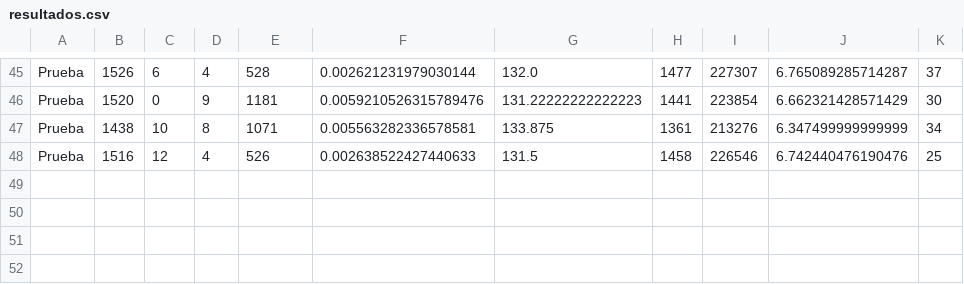
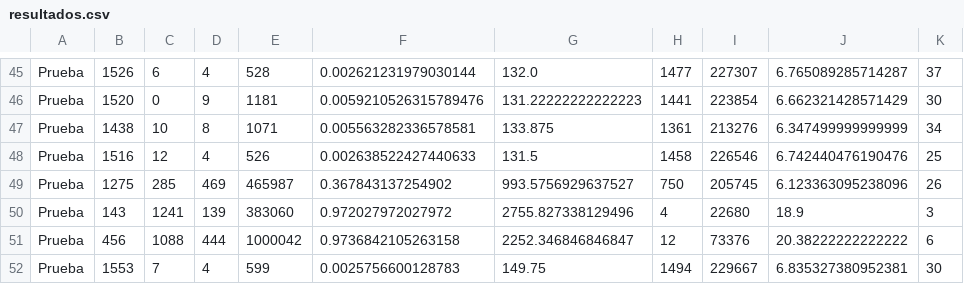
Before and after one commit to NicolasLahsen/Capstone-2019-02, a CSV file: resultados.csv, drawn as a sheet; only a part is shown, gaps mark what is left out; the diff names each change by its address in the sheet, - before the commit and + after, or states it on an @@ line.

```diff
--- a/resultados.csv
+++ b/resultados.csv
+row 49: Prueba | 1275 | 285 | 469 | 465987 | 0.367843137254902 | 993.5756929637527 | 750 | 205745 | 6.123363095238096 | 26
+row 50: Prueba | 143 | 1241 | 139 | 383060 | 0.972027972027972 | 2755.827338129496 | 4 | 22680 | 18.9 | 3
+row 51: Prueba | 456 | 1088 | 444 | 1000042 | 0.9736842105263158 | 2252.346846846847 | 12 | 73376 | 20.38222222222222 | 6
+row 52: Prueba | 1553 | 7 | 4 | 599 | 0.0025756600128783 | 149.75 | 1494 | 229667 | 6.835327380952381 | 30
```
Also changed, not shown: 2 other files.
